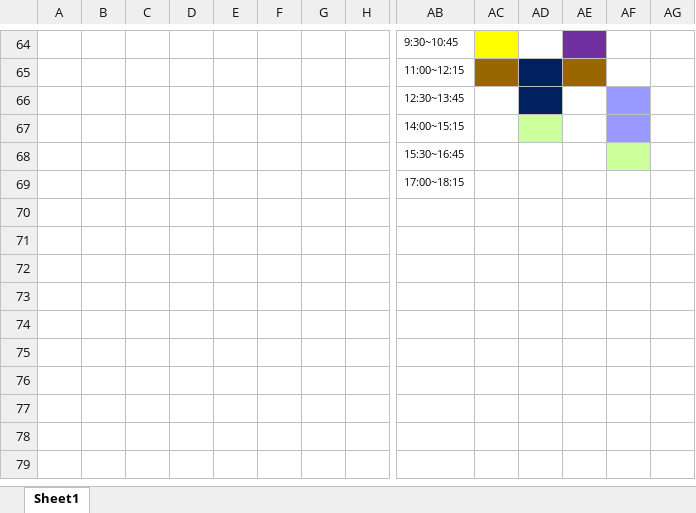
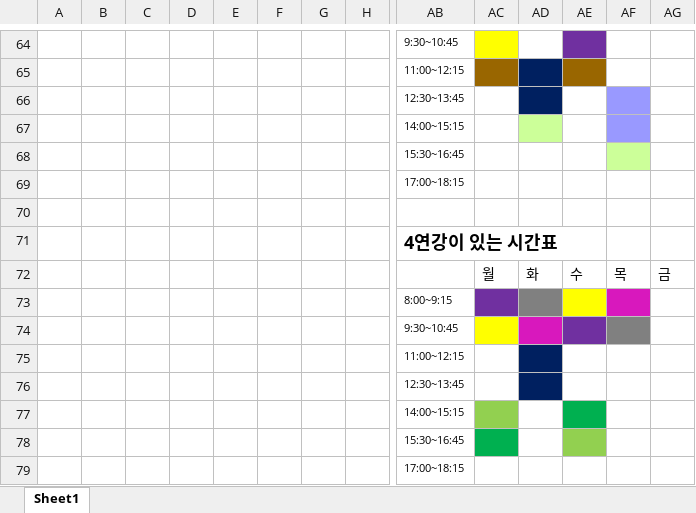
Before and after one commit to SamwaMoney/algotest, an Excel workbook: 시간표 조합정리 엑셀.xlsx, sheet Sheet1, drawn as a sheet; only a part is shown, gaps mark what is left out; values as stored, in another font and other column widths than the file's, no borders; rows hold the shown columns only; the diff names each change by its address in the sheet, - before the commit and + after, or states it on an @@ line.

```diff
--- a/시간표 조합정리 엑셀.xlsx (sheet Sheet1)
+++ b/시간표 조합정리 엑셀.xlsx (sheet Sheet1)
+row 70: (empty)
+row 71:  |  |  |  |  |  |  |  | 4연강이 있는 시간표
+row 72:  |  |  |  |  |  |  |  |  | 월 | 화 | 수 | 목 | 금
+row 73:  |  |  |  |  |  |  |  | 8:00~9:15
+row 74:  |  |  |  |  |  |  |  | 9:30~10:45
+row 75:  |  |  |  |  |  |  |  | 11:00~12:15
+row 76:  |  |  |  |  |  |  |  | 12:30~13:45
+row 77:  |  |  |  |  |  |  |  | 14:00~15:15
+row 78:  |  |  |  |  |  |  |  | 15:30~16:45
+row 79:  |  |  |  |  |  |  |  | 17:00~18:15
```
Also changed, not shown: 2 other files.
